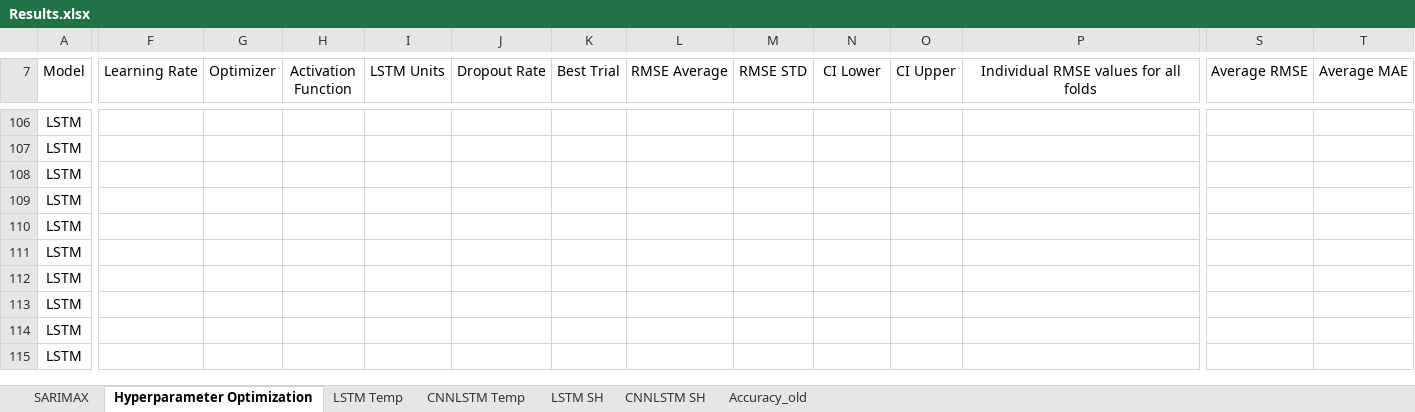
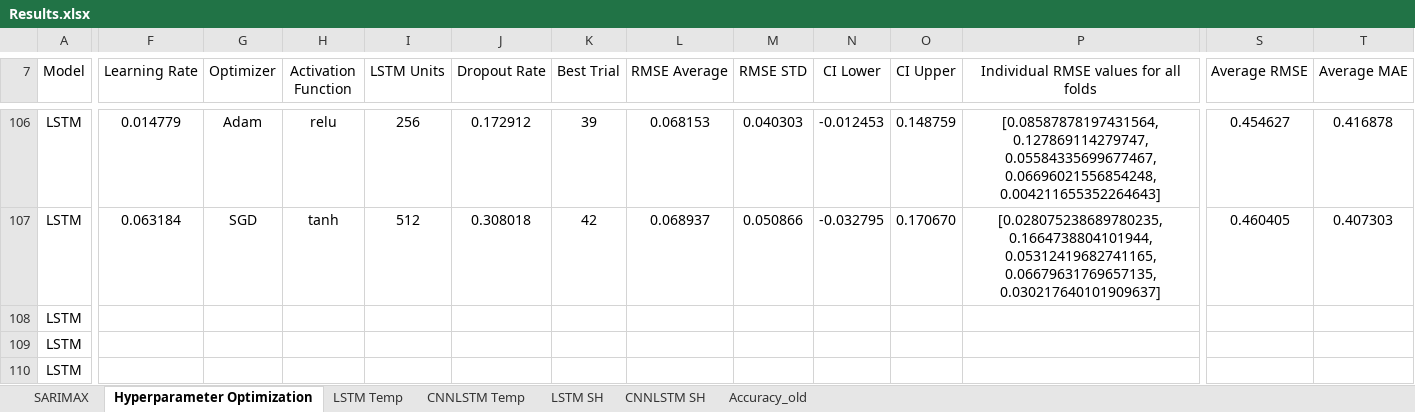
Before and after one commit to vicphysics/Temperature_and_Specific_Humidity_Prediction, an Excel workbook: Results.xlsx, sheet Hyperparameter Optimization, drawn as a sheet; only a part is shown, gaps mark what is left out; the shorter side is filled out with more unchanged rows; values as stored, in another font and other column widths than the file's, no borders; the diff covers the shown part only; the diff names each change by its address in the sheet, - before the commit and + after, or states it on an @@ line.

```diff
--- a/Results.xlsx (sheet Hyperparameter Optimization)
+++ b/Results.xlsx (sheet Hyperparameter Optimization)
-F106 (Learning Rate): (empty)
+F106 (Learning Rate): 0.014779
-G106 (Optimizer): (empty)
+G106 (Optimizer): Adam
-H106 (Activation Function): (empty)
+H106 (Activation Function): relu
-I106 (LSTM Units): (empty)
+I106 (LSTM Units): 256
-J106 (Dropout Rate): (empty)
+J106 (Dropout Rate): 0.172912
-K106 (Best Trial): (empty)
+K106 (Best Trial): 39
-L106 (RMSE Average): (empty)
+L106 (RMSE Average): 0.068153
-M106 (RMSE STD): (empty)
+M106 (RMSE STD): 0.040303
-N106 (CI Lower): (empty)
+N106 (CI Lower): -0.012453
-O106 (CI Upper): (empty)
+O106 (CI Upper): 0.148759
-P106: (empty)
+P106: [0.08587878197431564, 0.127869114279747, 0.05584335699677467, 0.06696021556854248, 0.004211655352264643]
-S106 (Average RMSE): (empty)
+S106 (Average RMSE): 0.454627
-T106 (Average MAE): (empty)
+T106 (Average MAE): 0.416878
-F107 (Learning Rate): (empty)
+F107 (Learning Rate): 0.063184
-G107 (Optimizer): (empty)
+G107 (Optimizer): SGD
-H107 (Activation Function): (empty)
+H107 (Activation Function): tanh
-I107 (LSTM Units): (empty)
+I107 (LSTM Units): 512
-J107 (Dropout Rate): (empty)
+J107 (Dropout Rate): 0.308018
-K107 (Best Trial): (empty)
+K107 (Best Trial): 42
-L107 (RMSE Average): (empty)
+L107 (RMSE Average): 0.068937
-M107 (RMSE STD): (empty)
+M107 (RMSE STD): 0.050866
-N107 (CI Lower): (empty)
+N107 (CI Lower): -0.032795
-O107 (CI Upper): (empty)
+O107 (CI Upper): 0.170670
-P107: (empty)
+P107: [0.028075238689780235, 0.1664738804101944, 0.05312419682741165, 0.06679631769657135, 0.030217640101909637]
-S107 (Average RMSE): (empty)
+S107 (Average RMSE): 0.460405
-T107 (Average MAE): (empty)
+T107 (Average MAE): 0.407303
```
Also changed, not shown: 34 edited cells elsewhere in this sheet, sheet LSTM SH, sheet CNNLSTM SH, formulas that keep their value.
